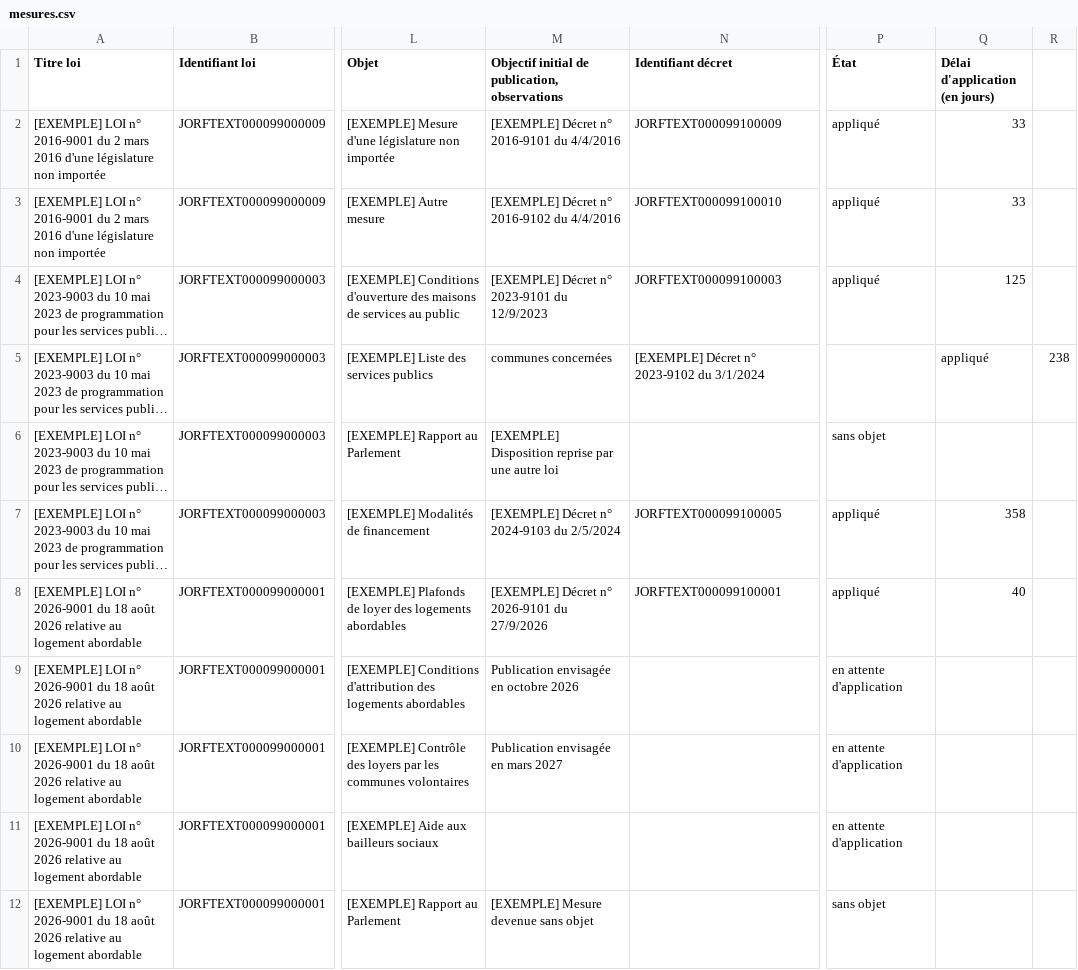
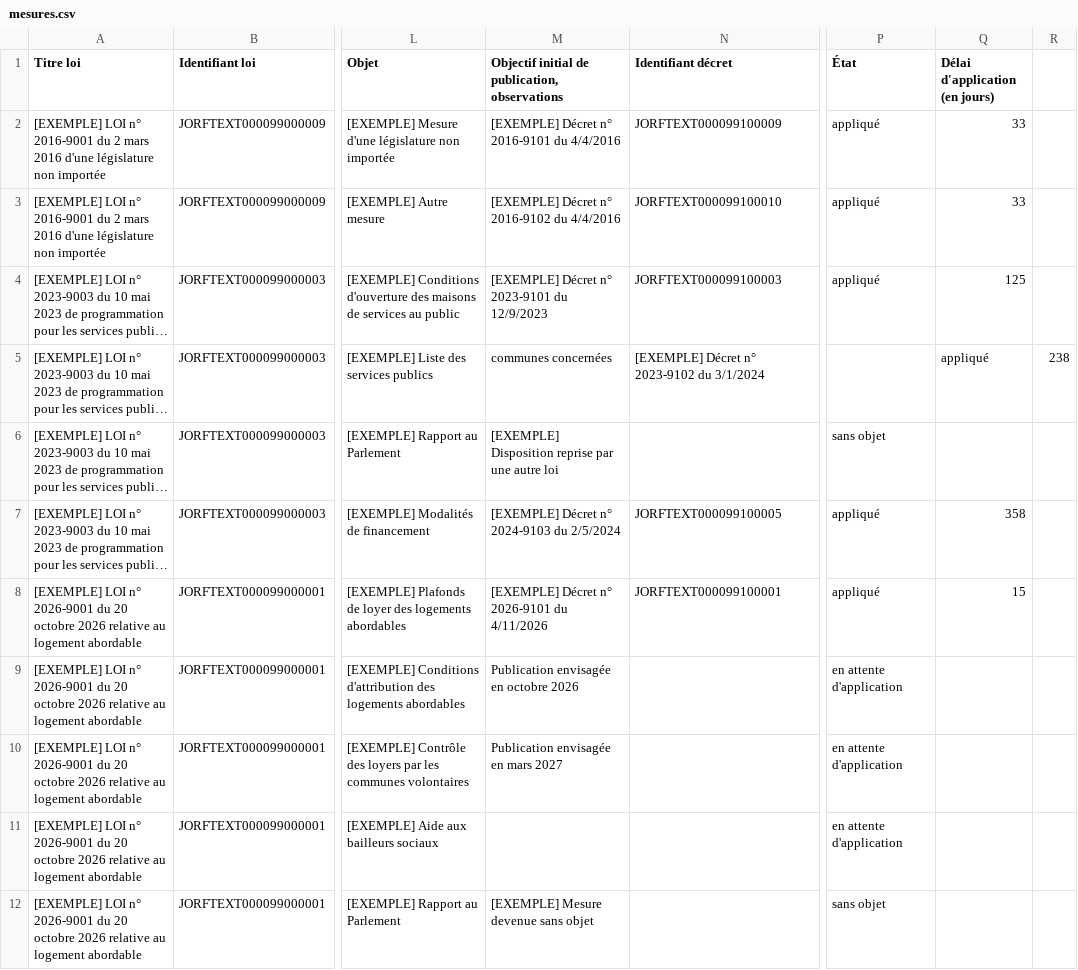
Before and after one commit to politisation-populaire-francaise/ppf, a CSV file: tools/open-data-importer/src/main/resources/example/an-barometre/mesures.csv, drawn as a sheet; only a part is shown, gaps mark what is left out; long unchanged cells end in …; the diff names each change by its address in the sheet, - before the commit and + after, or states it on an @@ line.

```diff
--- a/tools/open-data-importer/src/main/resources/example/an-barometre/mesures.csv
+++ b/tools/open-data-importer/src/main/resources/example/an-barometre/mesures.csv
-A8:A12 (Titre loi): …2026-9001 du 18 août 2026 relative…
+A8:A12 (Titre loi): …2026-9001 du 20 octobre 2026 relative…
-M8: [EXEMPLE] Décret n° 2026-9101 du 27/9/2026
+M8: [EXEMPLE] Décret n° 2026-9101 du 4/11/2026
-Q8 (Délai d'application (en jours)): 40
+Q8 (Délai d'application (en jours)): 15
```
Also changed, not shown: tools/open-data-importer/src/main/resources/example/an-barometre/lois.csv, 2 other files.
